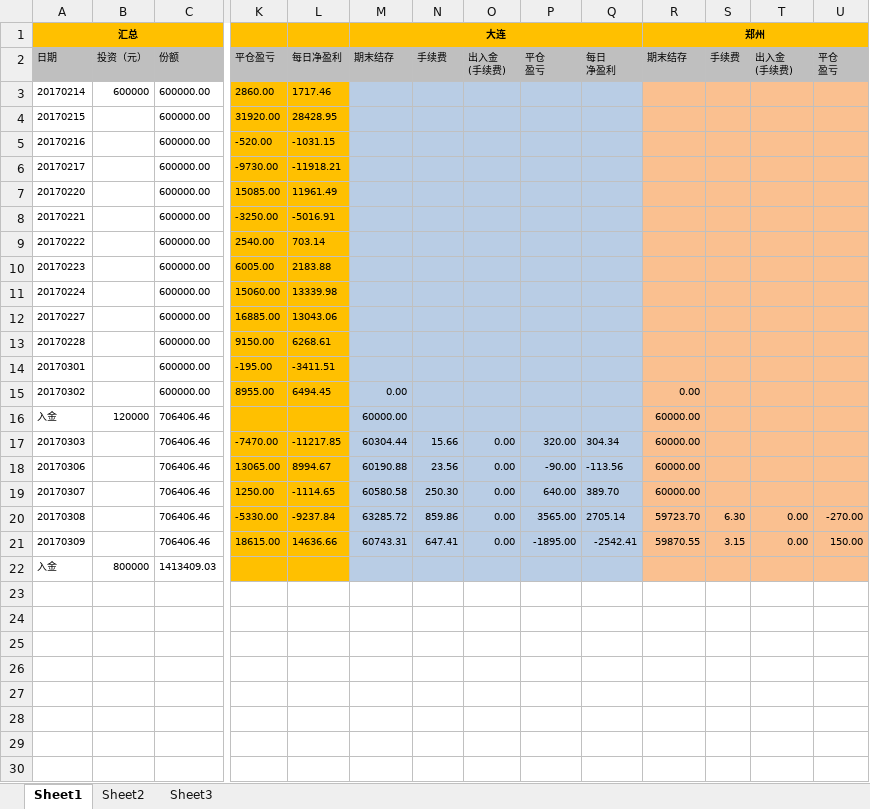
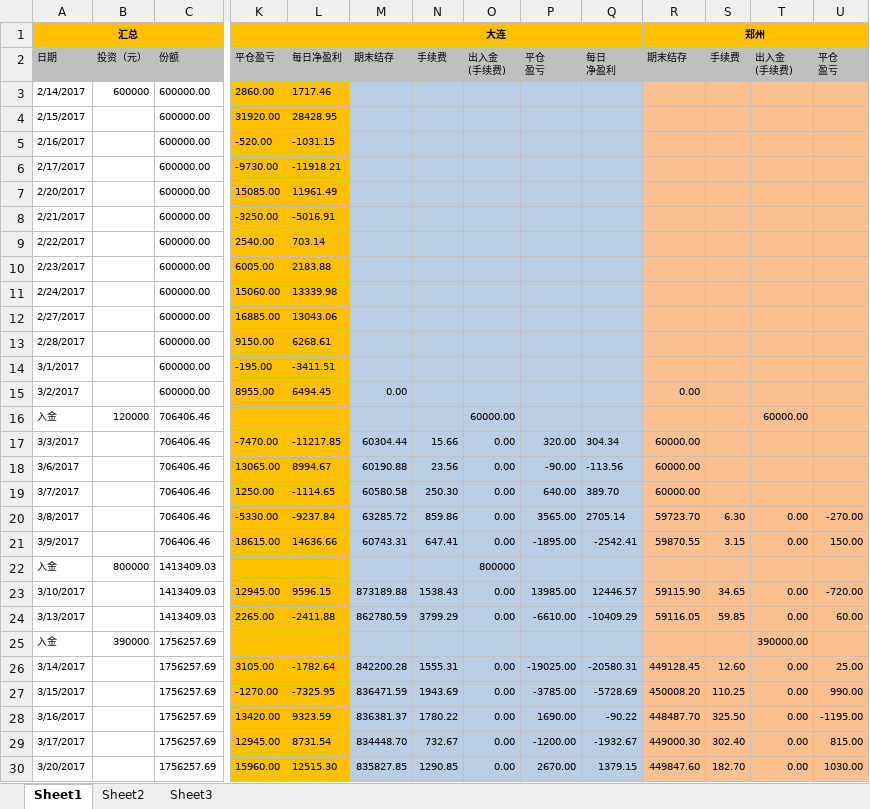
Before and after one commit to 19199883/MyDoc, an Excel workbook: meditations/docs/f.net.xlsx, sheet Sheet1, drawn as a sheet; only a part is shown, gaps mark what is left out; values as stored, in another font and other column widths than the file's, no borders; rows hold the shown columns only; the diff covers the shown part only; the diff names each change by its address in the sheet, - before the commit and + after, or states it on an @@ line.

Commit message:
update net value for Medi

```diff
--- a/meditations/docs/f.net.xlsx (sheet Sheet1)
+++ b/meditations/docs/f.net.xlsx (sheet Sheet1)
-A3: 20170214
+A3: 2/14/2017
-A4: 20170215
+A4: 2/15/2017
-A5: 20170216
+A5: 2/16/2017
-A6: 20170217
+A6: 2/17/2017
-A7: 20170220
+A7: 2/20/2017
-A8: 20170221
+A8: 2/21/2017
-A9: 20170222
+A9: 2/22/2017
-A10: 20170223
+A10: 2/23/2017
-A11: 20170224
+A11: 2/24/2017
-A12: 20170227
+A12: 2/27/2017
-A13: 20170228
+A13: 2/28/2017
-A14: 20170301
+A14: 3/1/2017
-A15: 20170302
+A15: 3/2/2017
-M16: 60000.00
+M16: (empty)
-O16: (empty)
+O16: 60000.00
-R16: 60000.00
+R16: (empty)
-T16: (empty)
+T16: 60000.00
-A17: 20170303
+A17: 3/3/2017
-A18: 20170306
+A18: 3/6/2017
-A19: 20170307
+A19: 3/7/2017
-A20: 20170308
+A20: 3/8/2017
-A21: 20170309
+A21: 3/9/2017
-O22: (empty)
+O22: 800000
+row 23: 3/10/2017 |  | 1413409.03 | 12945.00 | 9596.15 | 873189.88 | 1538.43 | 0.00 | 13985.00 | 12446.57 | 59115.90 | 34.65 | 0.00 | -720.00
+row 24: 3/13/2017 |  | 1413409.03 | 2265.00 | -2411.88 | 862780.59 | 3799.29 | 0.00 | -6610.00 | -10409.29 | 59116.05 | 59.85 | 0.00 | 60.00
+row 25: 入金 | 390000 | 1756257.69 |  |  |  |  |  |  |  |  |  | 390000.00
+row 26: 3/14/2017 |  | 1756257.69 | 3105.00 | -1782.64 | 842200.28 | 1555.31 | 0.00 | -19025.00 | -20580.31 | 449128.45 | 12.60 | 0.00 | 25.00
+row 27: 3/15/2017 |  | 1756257.69 | -1270.00 | -7325.95 | 836471.59 | 1943.69 | 0.00 | -3785.00 | -5728.69 | 450008.20 | 110.25 | 0.00 | 990.00
+row 28: 3/16/2017 |  | 1756257.69 | 13420.00 | 9323.59 | 836381.37 | 1780.22 | 0.00 | 1690.00 | -90.22 | 448487.70 | 325.50 | 0.00 | -1195.00
+row 29: 3/17/2017 |  | 1756257.69 | 12945.00 | 8731.54 | 834448.70 | 732.67 | 0.00 | -1200.00 | -1932.67 | 449000.30 | 302.40 | 0.00 | 815.00
+row 30: 3/20/2017 |  | 1756257.69 | 15960.00 | 12515.30 | 835827.85 | 1290.85 | 0.00 | 2670.00 | 1379.15 | 449847.60 | 182.70 | 0.00 | 1030.00
```
Also changed, not shown: 12 added rows elsewhere in this sheet.
